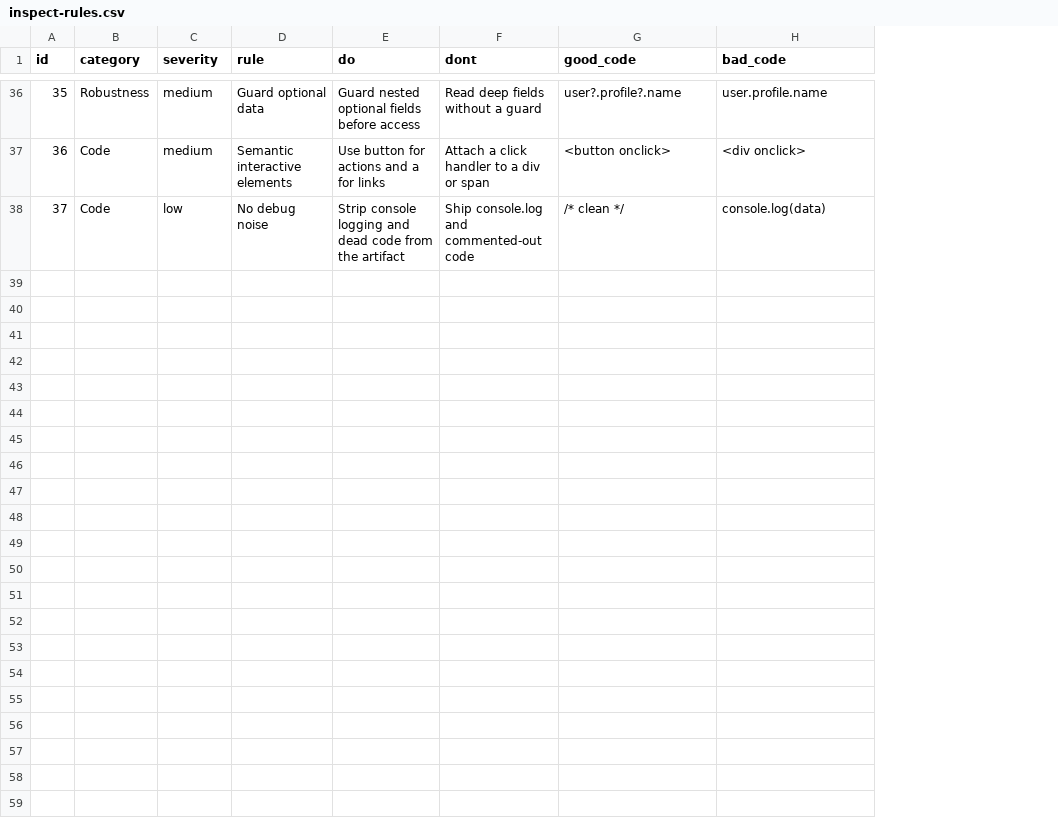
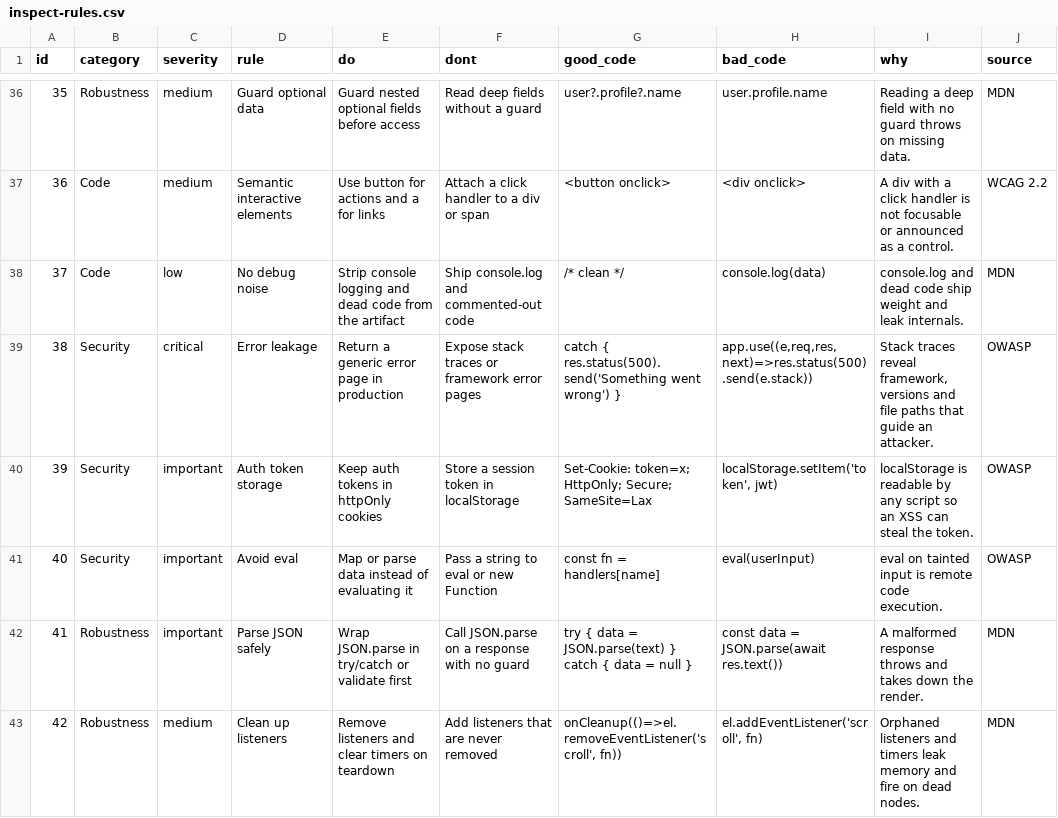
Before and after one commit to MariusYvard/NullToHero, a CSV file: tools/data/inspect-rules.csv, drawn as a sheet; only a part is shown, gaps mark what is left out; the diff covers the shown part only; the diff names each change by its address in the sheet, - before the commit and + after, or states it on an @@ line.

Commit message:
feat(audit): harvest deterministic checks, rules and references (v1.22.0)
Add 13 deterministic checks (HTML nesting validity, ARIA attribute names,
charset-early, head-meta, subresource-integrity, open-redirect-param,
cors-credentialed-wildcard, compression-enabled, server-fingerprint,
session-cookie-flags, and the probe-backed https-redirect,
host-canonicalization and security-txt). Enrich security-headers with HSTS
and CSP quality plus Permissions-Policy and COOP/COEP/CORP advisories. Add
passive URL probes to fetch.mjs (no crafted traffic). Add 9 inspect rules
with why and source columns, 5 references (head-meta, privacy-consent,
performance, testing-strategy, print-styles), a generators data set (88
tools) with remediation tool lists, and agent tells for fonts and copy.

validate.js 393 green, eval 38 fixtures 100 percent. Attribution in
ATTRIBUTION.md and NOTICE.

```diff
--- a/tools/data/inspect-rules.csv
+++ b/tools/data/inspect-rules.csv
+column I (why), rows 36-38: Reading a deep field with no guard throws on missing data. | A div with a click handler is not focusable or announced as a control. | console.log and dead code ship weight and leak internals.
+column J (source), rows 36-38: MDN | WCAG 2.2 | MDN
+row 39: 38 | Security | critical | Error leakage | Return a generic error page in production | Expose stack traces or framework error pages | catch { res.status(500).send('Something went wrong') } | app.use((e,req,res,next)=>res.status(500).send(e.stack)) | Stack traces reveal framework, versions and file paths that guide an attacker. | OWASP
+row 40: 39 | Security | important | Auth token storage | Keep auth tokens in httpOnly cookies | Store a session token in localStorage | Set-Cookie: token=x; HttpOnly; Secure; SameSite=Lax | localStorage.setItem('token', jwt) | localStorage is readable by any script so an XSS can steal the token. | OWASP
+row 41: 40 | Security | important | Avoid eval | Map or parse data instead of evaluating it | Pass a string to eval or new Function | const fn = handlers[name] | eval(userInput) | eval on tainted input is remote code execution. | OWASP
+row 42: 41 | Robustness | important | Parse JSON safely | Wrap JSON.parse in try/catch or validate first | Call JSON.parse on a response with no guard | try { data = JSON.parse(text) } catch { data = null } | const data = JSON.parse(await res.text()) | A malformed response throws and takes down the render. | MDN
+row 43: 42 | Robustness | medium | Clean up listeners | Remove listeners and clear timers on teardown | Add listeners that are never removed | onCleanup(()=>el.removeEventListener('scroll', fn)) | el.addEventListener('scroll', fn) | Orphaned listeners and timers leak memory and fire on dead nodes. | MDN
```
Also changed, not shown: 4 added rows elsewhere in this file, 43 other files.
